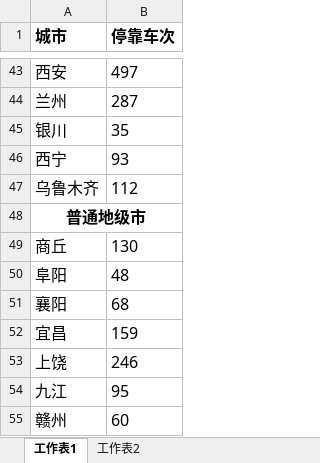
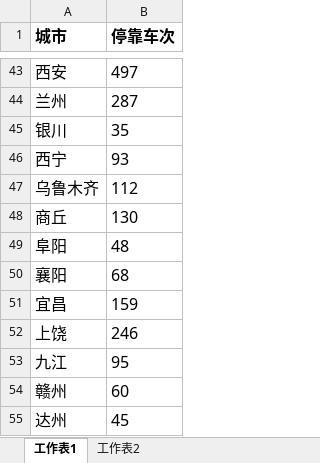
Before and after one commit to soneway/city-rank, an Excel workbook: railway/count.xlsx, sheet 工作表1, drawn as a sheet; only a part is shown, gaps mark what is left out; the shorter side is filled out with more unchanged rows; values as stored, in another font and other column widths than the file's, no borders; the diff names each change by its address in the sheet, - before the commit and + after, or states it on an @@ line.

```diff
--- a/railway/count.xlsx (sheet 工作表1)
+++ b/railway/count.xlsx (sheet 工作表1)
-row 48: 普通地级市
```
Also changed, not shown: air/air.xlsx, railway/crh.xlsx, 1 other file.
